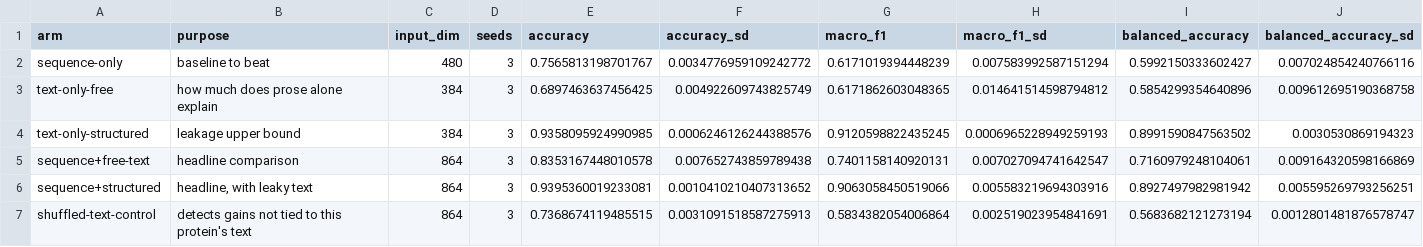
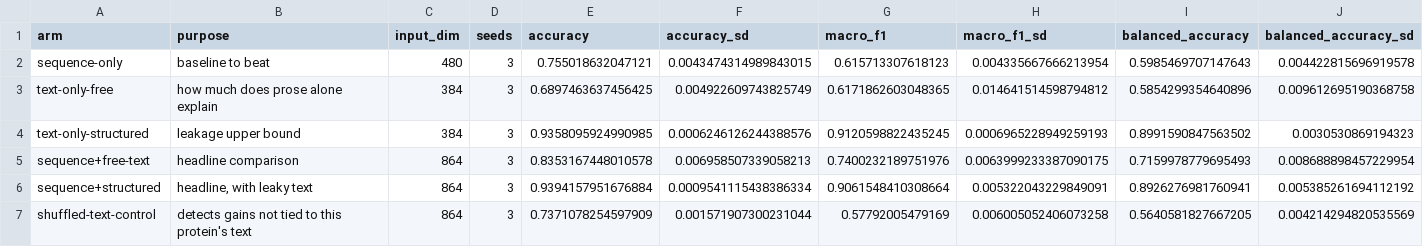
Before and after one commit to zorian15/bio-transformer-portfolio, a CSV file: projects/grounding-multimodal/results/arms_all.csv, drawn as a sheet.

```diff
--- a/projects/grounding-multimodal/results/arms_all.csv
+++ b/projects/grounding-multimodal/results/arms_all.csv
@@ -1,7 +1,7 @@
 arm,purpose,input_dim,seeds,accuracy,accuracy_sd,macro_f1,macro_f1_sd,balanced_accuracy,balanced_accuracy_sd
-sequence-only,baseline to beat,480,3,0.7565813198701767,0.0034776959109242772,0.6171019394448239,0.007583992587151294,0.5992150333602427,0.007024854240766116
+sequence-only,baseline to beat,480,3,0.755018632047121,0.0043474314989843015,0.615713307618123,0.004335667666213954,0.5985469707147643,0.004422815696919578
 text-only-free,how much does prose alone explain,384,3,0.6897463637456425,0.004922609743825749,0.6171862603048365,0.014641514598794812,0.5854299354640896,0.009612695190368758
 text-only-structured,leakage upper bound,384,3,0.9358095924990985,0.0006246126244388576,0.9120598822435245,0.0006965228949259193,0.8991590847563502,0.0030530869194323
-sequence+free-text,headline comparison,864,3,0.8353167448010578,0.007652743859789438,0.7401158140920131,0.007027094741642547,0.7160979248104061,0.009164320598166869
-sequence+structured,"headline, with leaky text",864,3,0.9395360019233081,0.0010410210407313652,0.9063058450519066,0.005583219694303916,0.8927497982981942,0.005595269793256251
-shuffled-text-control,detects gains not tied to this protein's text,864,3,0.7368674119485515,0.0031091518587275913,0.5834382054006864,0.002519023954841691,0.5683682121273194,0.0012801481876578747
+sequence+free-text,headline comparison,864,3,0.8353167448010578,0.006958507339058213,0.7400232189751976,0.0063999233387090175,0.7159978779695493,0.008688898457229954
+sequence+structured,"headline, with leaky text",864,3,0.9394157951676884,0.0009541115438386334,0.9061548410308664,0.005322043229849091,0.8926276981760941,0.005385261694112192
+shuffled-text-control,detects gains not tied to this protein's text,864,3,0.7371078254597909,0.001571907300231044,0.57792005479169,0.006005052406073258,0.5640581827667205,0.004214294820535569
```
Also changed, not shown: 12 other files.
